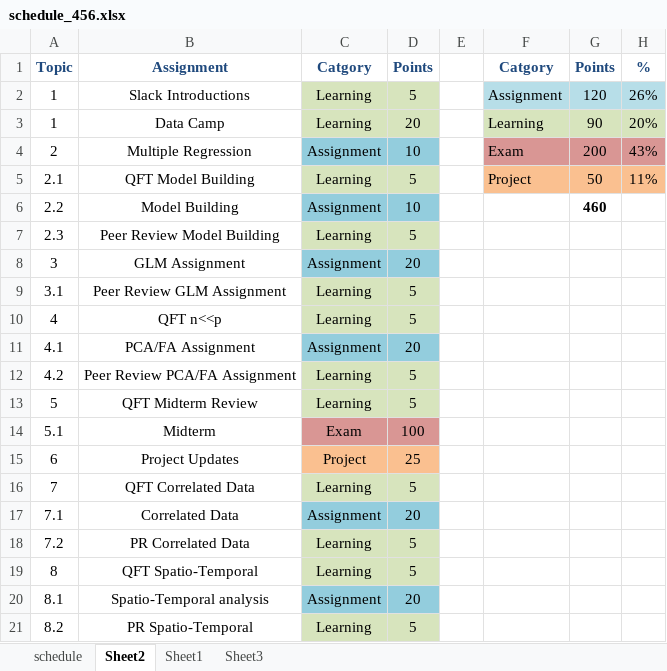
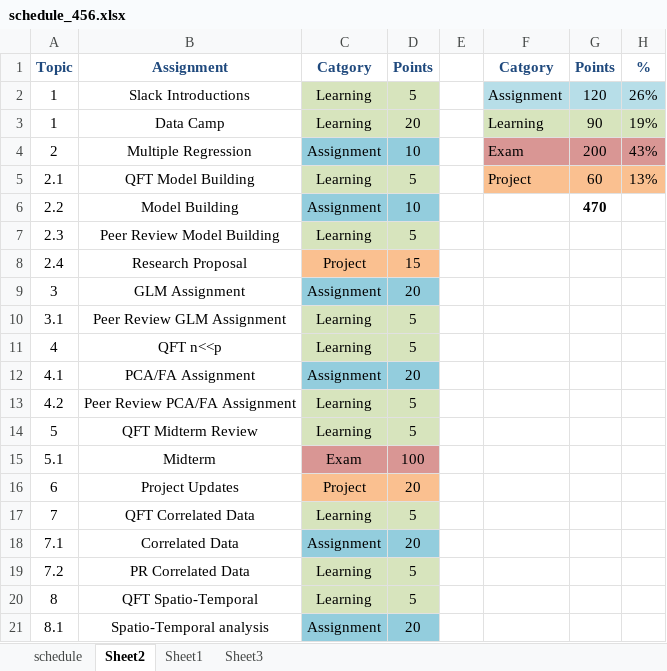
Before and after one commit to norcalbiostat/MATH456, an Excel workbook: schedule_456.xlsx, sheet Sheet2, drawn as a sheet; only a part is shown; the shorter side is filled out with more unchanged rows; values as stored, in another font and other column widths than the file's, no borders; addresses are those after the commit; the diff names each change by its address in the sheet, - before the commit and + after, or states it on an @@ line.

```diff
--- a/schedule_456.xlsx (sheet Sheet2)
+++ b/schedule_456.xlsx (sheet Sheet2)
-H3: 20%
+H3: 19%
-G5: 50
+G5: 60
-H5: 11%
+H5: 13%
-G6: 460
+G6: 470
+row 8: 2.4 | Research Proposal | Project | 15
-D16: 25
+D16: 20
```
Also changed, not shown: sheet schedule, formulas that keep their value, 2 other files.
